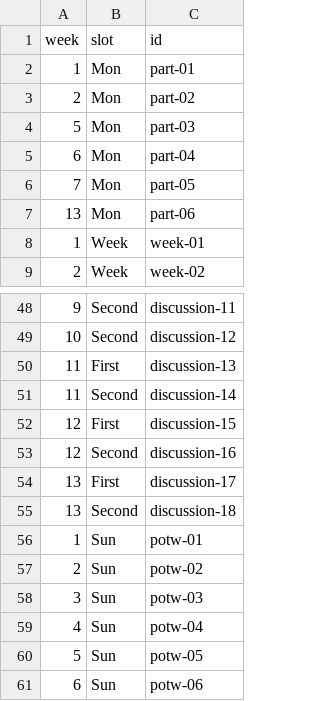
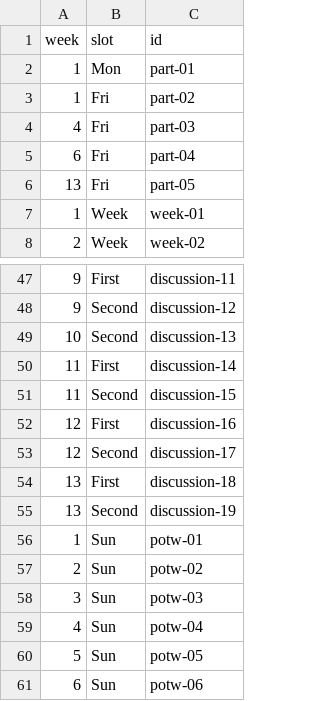
Before and after one commit to UBC-CS/ai-100, a CSV file: data/schedule.csv, drawn as a sheet; only a part is shown, gaps mark what is left out; the diff covers the shown part only.

```diff
--- a/data/schedule.csv
+++ b/data/schedule.csv
@@ -2,7 +2,6 @@ week,slot,id
 1,Mon,part-01
-2,Mon,part-02
-5,Mon,part-03
-6,Mon,part-04
-7,Mon,part-05
-13,Mon,part-06
+1,Fri,part-02
+4,Fri,part-03
+6,Fri,part-04
+13,Fri,part-05
 1,Week,week-01
@@ -48,9 +47,10 @@ week,slot,id
-9,Second,discussion-11
-10,Second,discussion-12
-11,First,discussion-13
-11,Second,discussion-14
-12,First,discussion-15
-12,Second,discussion-16
-13,First,discussion-17
-13,Second,discussion-18
+9,First,discussion-11
+9,Second,discussion-12
+10,Second,discussion-13
+11,First,discussion-14
+11,Second,discussion-15
+12,First,discussion-16
+12,Second,discussion-17
+13,First,discussion-18
+13,Second,discussion-19
 1,Sun,potw-01
```
Also changed, not shown: 33 edited cells elsewhere in this file, 19 other files.
